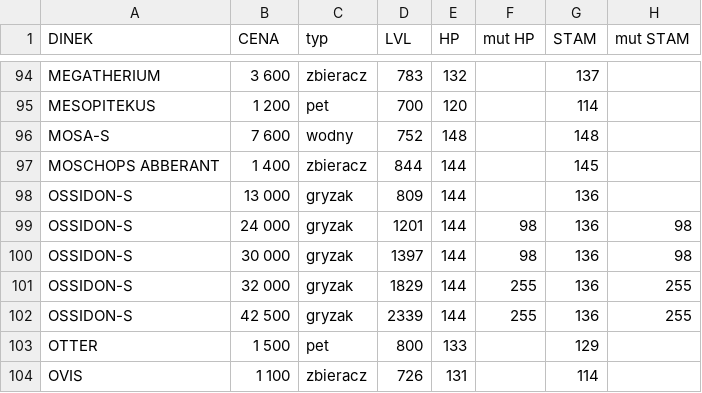
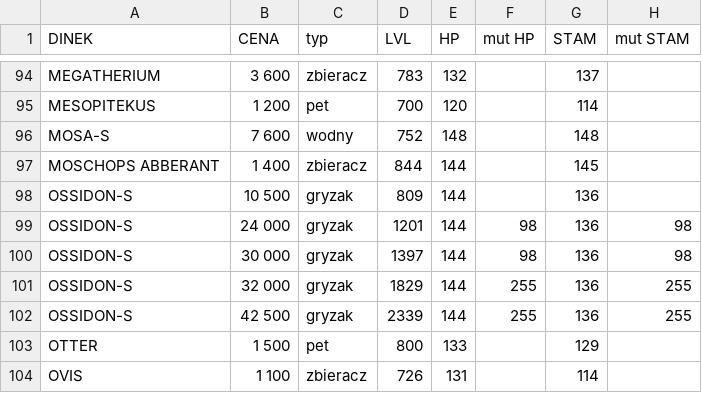
Before and after one commit to Leesha93/HALUSZKIshop, a CSV file: shop_list.csv, drawn as a sheet; only a part is shown, gaps mark what is left out; the diff names each change by its address in the sheet, - before the commit and + after, or states it on an @@ line.

Commit message:
Update shop_list.csv

```diff
--- a/shop_list.csv
+++ b/shop_list.csv
-B98 (CENA): 13 000
+B98 (CENA): 10 500
```
